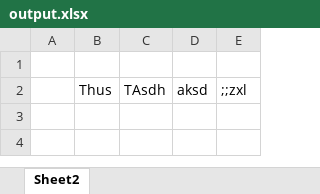
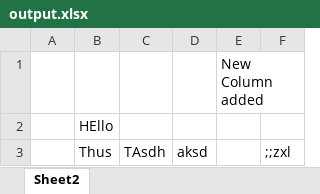
Before and after one commit to Mgajurel/ExcelVersionControlling, an Excel workbook: output.xlsx, sheet Sheet2, drawn as a sheet; values as stored, in another font and other column widths than the file's, no borders; addresses are those after the commit; the diff names each change by its address in the sheet, - before the commit and + after, or states it on an @@ line.

Commit message:
Testing VC in excel

```diff
--- a/output.xlsx (sheet Sheet2)
+++ b/output.xlsx (sheet Sheet2)
+column E, row 1: New Column added
+row 2:  | HEllo
```
Also changed, not shown: 1 other file.
